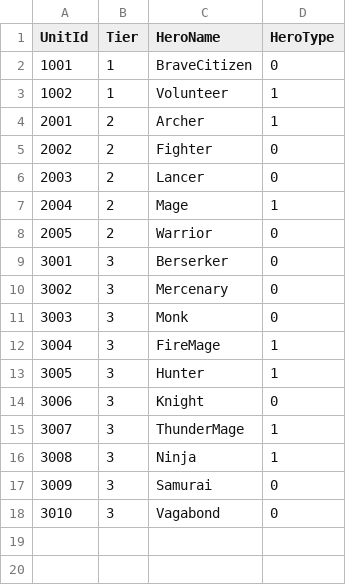
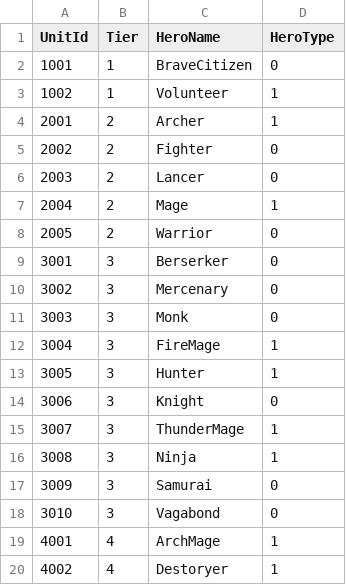
Before and after one commit to Miniro9322/TeamProject, a CSV file: Assets/Resources/DataTable/HeroTable.csv, drawn as a sheet; the diff names each change by its address in the sheet, - before the commit and + after, or states it on an @@ line.

```diff
--- a/Assets/Resources/DataTable/HeroTable.csv
+++ b/Assets/Resources/DataTable/HeroTable.csv
+row 19: 4001 | 4 | ArchMage | 1
+row 20: 4002 | 4 | Destoryer | 1
```
Also changed, not shown: Assets/Resources/DataTable/HeroStatTable.csv, 24 other files.
